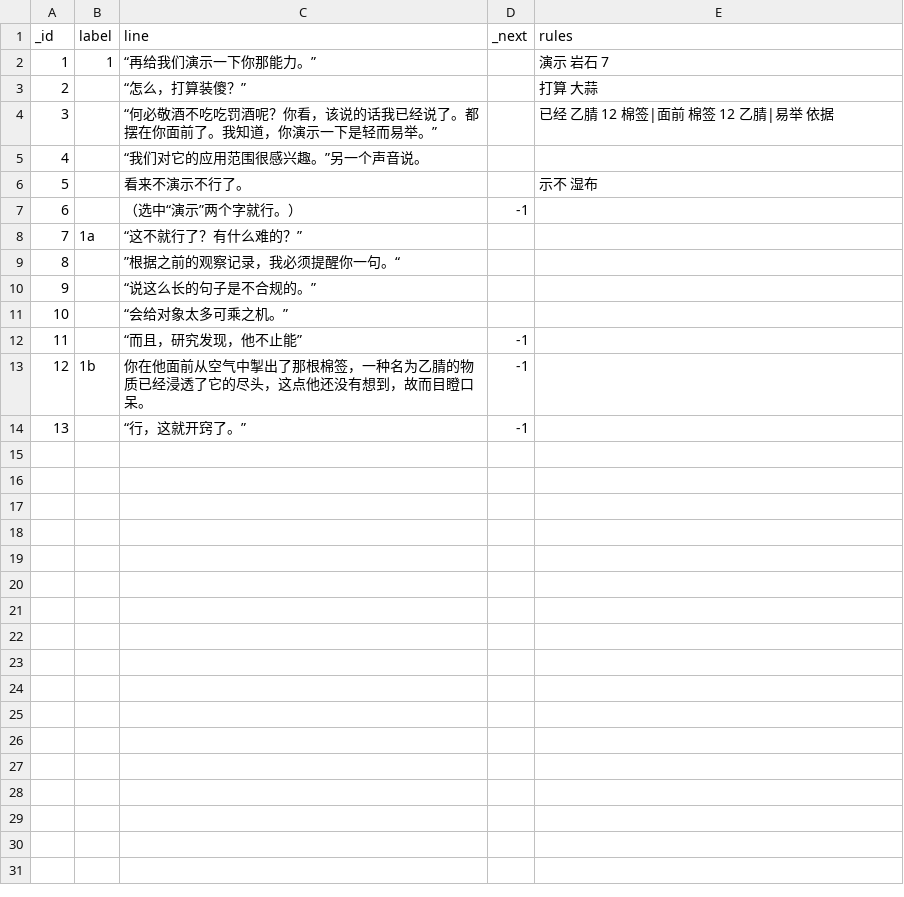
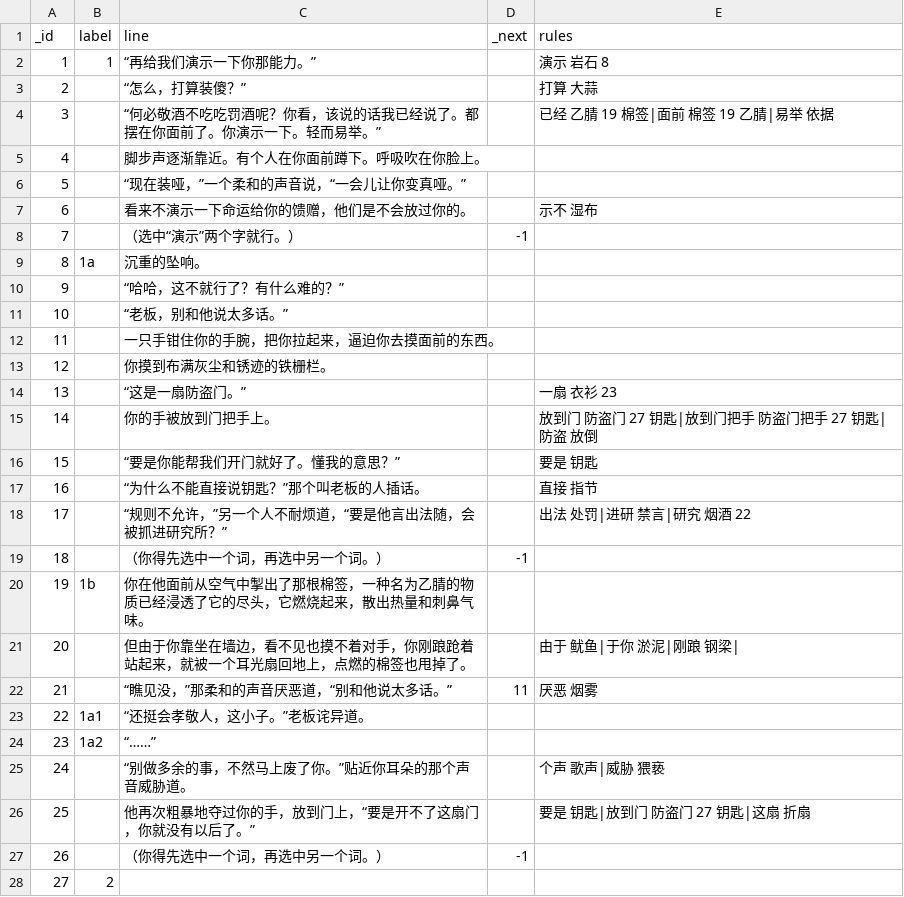
Before and after one commit to alpacanist/puncrime, a CSV file: data.csv, drawn as a sheet; removed rows and columns are numbered as before the commit, all else as after; the diff names each change by its address in the sheet, - before the commit and + after, or states it on an @@ line.

```diff
--- a/data.csv
+++ b/data.csv
-E2 (rules): 演示 岩石 7
+E2 (rules): 演示 岩石 8
-C4 (line): …面前了。我知道，你演示一下是轻而易举…
+C4 (line): …面前了。你演示一下。轻而易举…
-E4 (rules): 已经 乙腈 12 棉签|面前 棉签 12 乙腈|易举 依据
+E4 (rules): 已经 乙腈 19 棉签|面前 棉签 19 乙腈|易举 依据
-C5 (line): “我们对它的应用范围很感兴趣。”另一个声音说。
+C5 (line): 脚步声逐渐靠近。有个人在你面前蹲下。呼吸吹在你脸上。
+row 6: 5 |  | “现在装哑，”一个柔和的声音说，“一会儿让你变真哑。”
@@ column A (_id) renumbered between rows 7 and 27 @@
-C7 (line): 看来不演示不行了。
+C7 (line): 看来不演示一下命运给你的馈赠，他们是不会放过你的。
-C9 (line): “这不就行了？有什么难的？”
+C9 (line): 沉重的坠响。
-C10 (line): ”根据之前的观察记录，我必须提醒你一句。“
+C10 (line): “哈哈，这不就行了？有什么难的？”
-C11 (line): “说这么长的句子是不合规的。”
+C11 (line): “老板，别和他说太多话。”
-C12 (line): “会给对象太多可乘之机。”
+C12 (line): 一只手钳住你的手腕，把你拉起来，逼迫你去摸面前的东西。
+row 13: 12 |  | 你摸到布满灰尘和锈迹的铁栅栏。
+row 14: 13 |  | “这是一扇防盗门。” |  | 一扇 衣衫 23
+row 15: 14 |  | 你的手被放到门把手上。 |  | 放到门 防盗门 27 钥匙|放到门把手 防盗门把手 27 钥匙|防盗 放倒
+row 16: 15 |  | “要是你能帮我们开门就好了。懂我的意思？” |  | 要是 钥匙
+row 17: 16 |  | “为什么不能直接说钥匙？”那个叫老板的人插话。 |  | 直接 指节
+row 18: 17 |  | “规则不允许，”另一个人不耐烦道，“要是他言出法随，会被抓进研究所？” |  | 出法 处罚|进研 禁言|研究 烟酒 22
-C19 (line): “而且，研究发现，他不止能”
+C19 (line): （你得先选中一个词，再选中另一个词。）
-row 13: 12 | 1b | 你在他面前从空气中掣出了那根棉签，一种名为乙腈的物质已经浸透了它的尽头，这点他还没有想到，故而目瞪口呆。 | -1
+row 20: 19 | 1b | 你在他面前从空气中掣出了那根棉签，一种名为乙腈的物质已经浸透了它的尽头，它燃烧起来，散出热量和刺鼻气味。
+row 21: 20 |  | 但由于你靠坐在墙边，看不见也摸不着对手，你刚踉跄着站起来，就被一个耳光扇回地上，点燃的棉签也甩掉了。 |  | 由于 鱿鱼|于你 淤泥|刚踉 钢梁
+row 22: 21 |  | “瞧见没，”那柔和的声音厌恶道，“别和他说太多话。” | 11 | 厌恶 烟雾
+row 23: 22 | 1a1 | “还挺会孝敬人，这小子。”老板诧异道。
+row 24: 23 | 1a2 | “……”
+row 25: 24 |  | “别做多余的事，不然马上废了你。”贴近你耳朵的那个声音威胁道。 |  | 个声 歌声|威胁 猥亵
+row 26: 25 |  | 他再次粗暴地夺过你的手，放到门上，“要是开不了这扇门，你就没有以后了。” |  | 要是 钥匙|放到门 防盗门 27 钥匙|这扇 折扇
-C27 (line): “行，这就开窍了。”
+C27 (line): （你得先选中一个词，再选中另一个词。）
+row 28: 27 | 2
```
Also changed, not shown: 2 other files.
